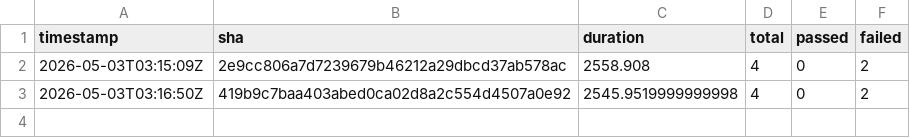
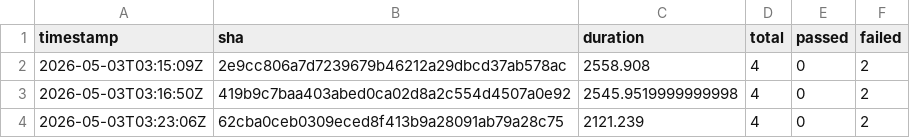
Before and after one commit to exisz/tally, a CSV file: cloud/results.csv, drawn as a sheet; the diff names each change by its address in the sheet, - before the commit and + after, or states it on an @@ line.

Commit message:
deploy: 62cba0ceb0309eced8f413b9a28091ab79a28c75

```diff
--- a/cloud/results.csv
+++ b/cloud/results.csv
+row 4: 2026-05-03T03:23:06Z | 62cba0ceb0309eced8f413b9a28091ab79a28c75 | 2121.239 | 4 | 0 | 2
```
Also changed, not shown: 7 other files.
